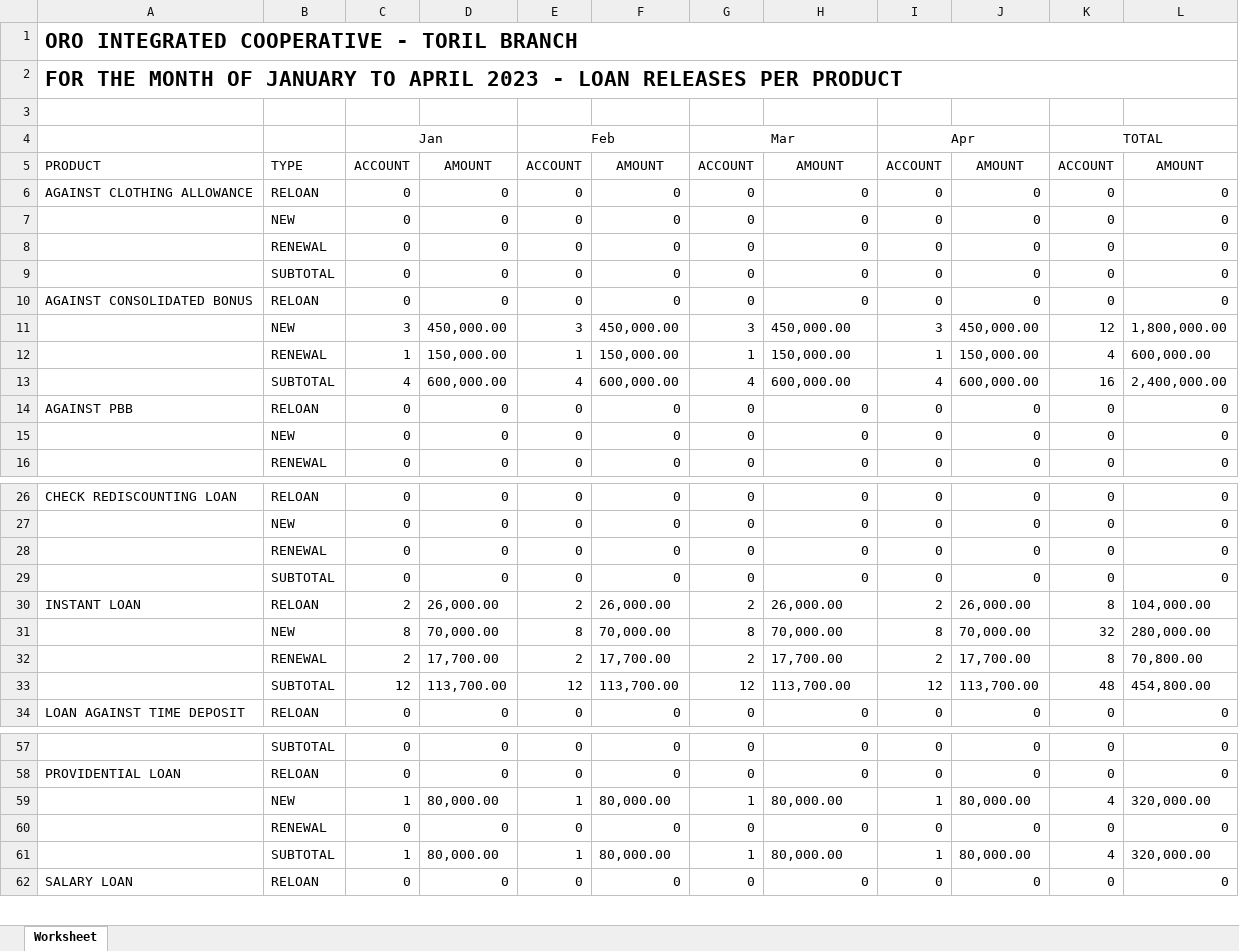
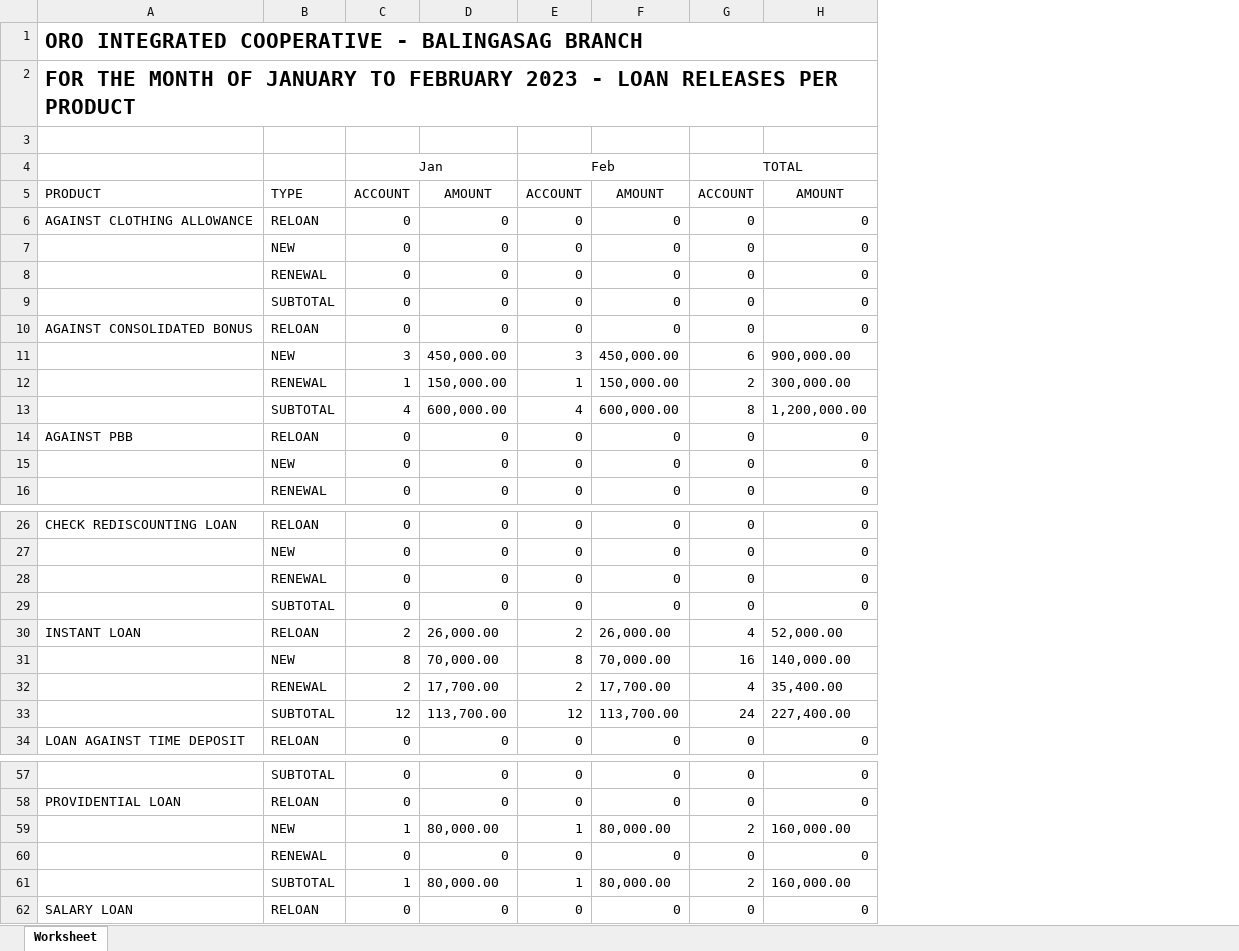
Before and after one commit to reyrafa/KRA, an Excel workbook: public/LoanRelease.xlsx, sheet Worksheet, drawn as a sheet; only a part is shown, gaps mark what is left out; values as stored, in another font and other column widths than the file's, no borders; the diff covers the shown part only; the diff names each change by its address in the sheet, - before the commit and + after, or states it on an @@ line.

```diff
--- a/public/LoanRelease.xlsx (sheet Worksheet)
+++ b/public/LoanRelease.xlsx (sheet Worksheet)
-column I, rows 4-16: Apr | ACCOUNT | 0 | 0 | 0 | 0 | 0 | 3 | 1 | 4 | 0 | 0 | 0; rows 26-34: 0 | 0 | 0 | 0 | 2 | 8 | 2 | 12 | 0; rows 57-62: 0 | 0 | 1 | 0 | 1 | 0
-column J, rows 5-16: AMOUNT | 0 | 0 | 0 | 0 | 0 | 450,000.00 | 150,000.00 | 600,000.00 | 0 | 0 | 0; rows 26-34: 0 | 0 | 0 | 0 | 26,000.00 | 70,000.00 | 17,700.00 | 113,700.00 | 0; rows 57-62: 0 | 0 | 80,000.00 | 0 | 80,000.00 | 0
-column K, rows 4-16: TOTAL | ACCOUNT | 0 | 0 | 0 | 0 | 0 | 12 | 4 | 16 | 0 | 0 | 0; rows 26-34: 0 | 0 | 0 | 0 | 8 | 32 | 8 | 48 | 0; rows 57-62: 0 | 0 | 4 | 0 | 4 | 0
-column L, rows 5-16: AMOUNT | 0 | 0 | 0 | 0 | 0 | 1,800,000.00 | 600,000.00 | 2,400,000.00 | 0 | 0 | 0; rows 26-34: 0 | 0 | 0 | 0 | 104,000.00 | 280,000.00 | 70,800.00 | 454,800.00 | 0; rows 57-62: 0 | 0 | 320,000.00 | 0 | 320,000.00 | 0
-A1: ORO INTEGRATED COOPERATIVE - TORIL BRANCH
+A1: ORO INTEGRATED COOPERATIVE - BALINGASAG BRANCH
-A2: …JANUARY TO APRIL 2023 -…
+A2: …JANUARY TO FEBRUARY 2023 -…
-G4: Mar
+G4: TOTAL
-G11: 3
+G11: 6
-H11: 450,000.00
+H11: 900,000.00
-G12: 1
+G12: 2
-H12: 150,000.00
+H12: 300,000.00
-G13: 4
+G13: 8
-H13: 600,000.00
+H13: 1,200,000.00
-G30: 2
+G30: 4
-H30: 26,000.00
+H30: 52,000.00
-G31: 8
+G31: 16
-H31: 70,000.00
+H31: 140,000.00
-G32: 2
+G32: 4
-H32: 17,700.00
+H32: 35,400.00
-G33: 12
+G33: 24
-H33: 113,700.00
+H33: 227,400.00
-G59: 1
+G59: 2
-H59: 80,000.00
+H59: 160,000.00
-G61: 1
+G61: 2
-H61: 80,000.00
+H61: 160,000.00
```
Also changed, not shown: 13 edited cells elsewhere in this sheet, public/LoanRelease-2023.xlsx, 2 other files.
